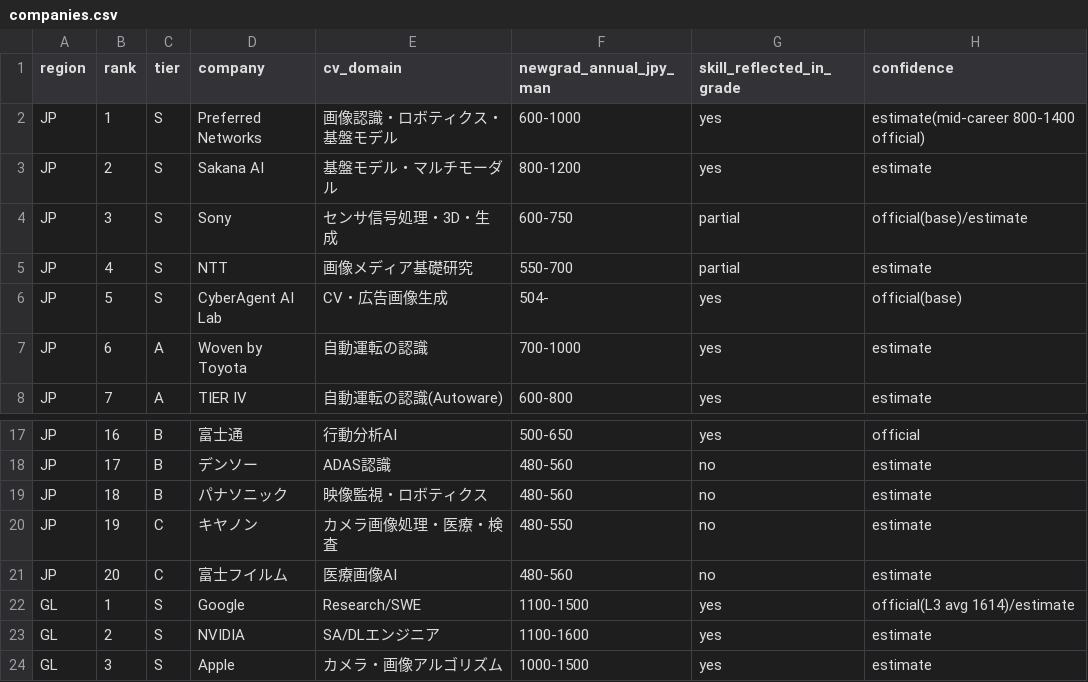
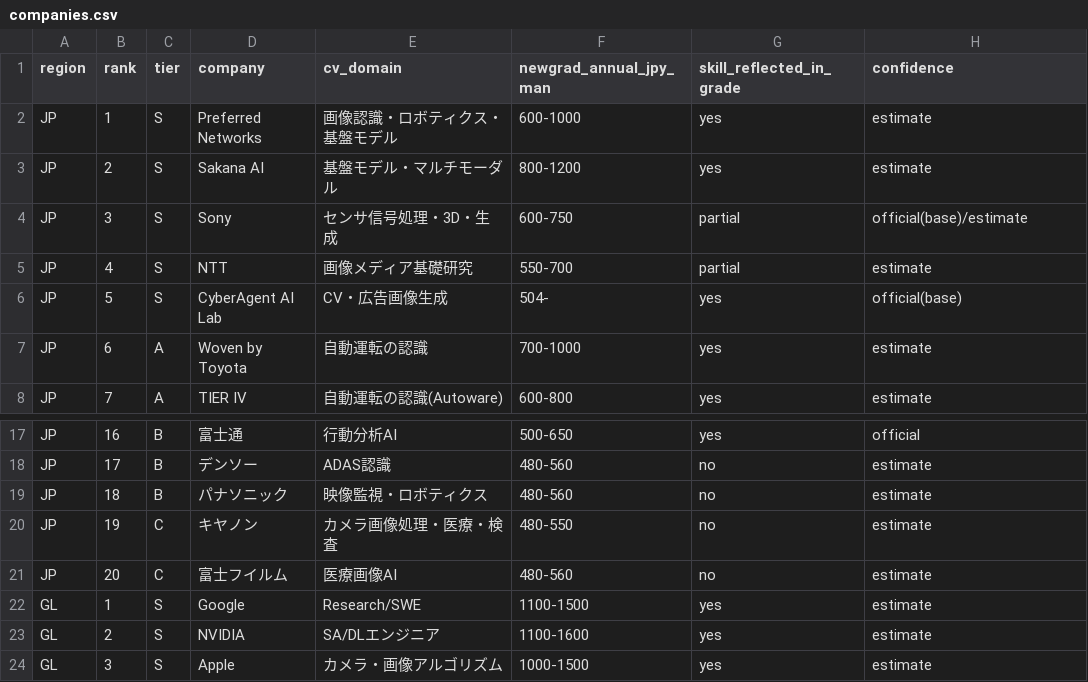
Before and after one commit to Kimurist2024/career_cv, a CSV file: data/companies.csv, drawn as a sheet; only a part is shown, gaps mark what is left out.

```diff
--- a/data/companies.csv
+++ b/data/companies.csv
@@ -1,3 +1,3 @@
 region,rank,tier,company,cv_domain,newgrad_annual_jpy_man,skill_reflected_in_grade,confidence
-JP,1,S,Preferred Networks,画像認識・ロボティクス・基盤モデル,600-1000,yes,estimate(mid-career 800-1400 official)
+JP,1,S,Preferred Networks,画像認識・ロボティクス・基盤モデル,600-1000,yes,estimate
 JP,2,S,Sakana AI,基盤モデル・マルチモーダル,800-1200,yes,estimate
@@ -21,3 +21,3 @@ JP,19,C,キヤノン,カメラ画像処理・医療・検査,480-550,no,estimate
 JP,20,C,富士フイルム,医療画像AI,480-560,no,estimate
-GL,1,S,Google,Research/SWE,1100-1500,yes,official(L3 avg 1614)/estimate
+GL,1,S,Google,Research/SWE,1100-1500,yes,estimate
 GL,2,S,NVIDIA,SA/DLエンジニア,1100-1600,yes,estimate
```
Also changed, not shown: 1 other file.
